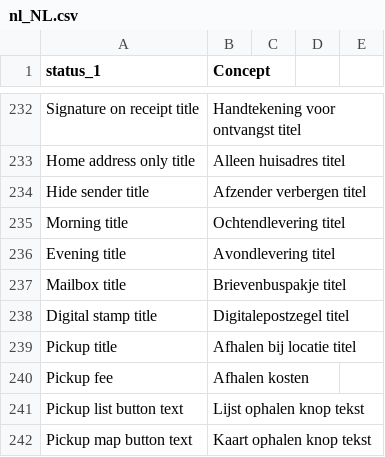
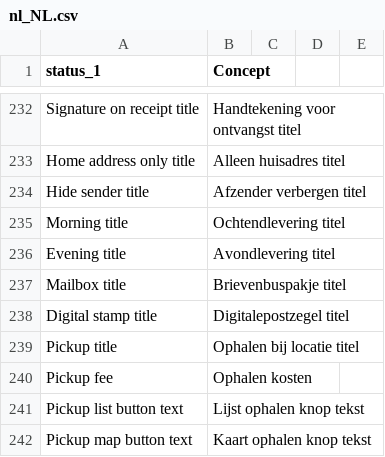
Before and after one commit to myparcelnl/magento, a CSV file: i18n/nl_NL.csv, drawn as a sheet; only a part is shown, gaps mark what is left out.

```diff
--- a/i18n/nl_NL.csv
+++ b/i18n/nl_NL.csv
@@ -238,4 +238,4 @@ Mailbox title,Brievenbuspakje titel
 Digital stamp title,Digitalepostzegel titel
-Pickup title,Afhalen bij locatie titel
-Pickup fee,Afhalen kosten
+Pickup title,Ophalen bij locatie titel
+Pickup fee,Ophalen kosten
 Pickup list button text,Lijst ophalen knop tekst
```
Also changed, not shown: 1 other file.
